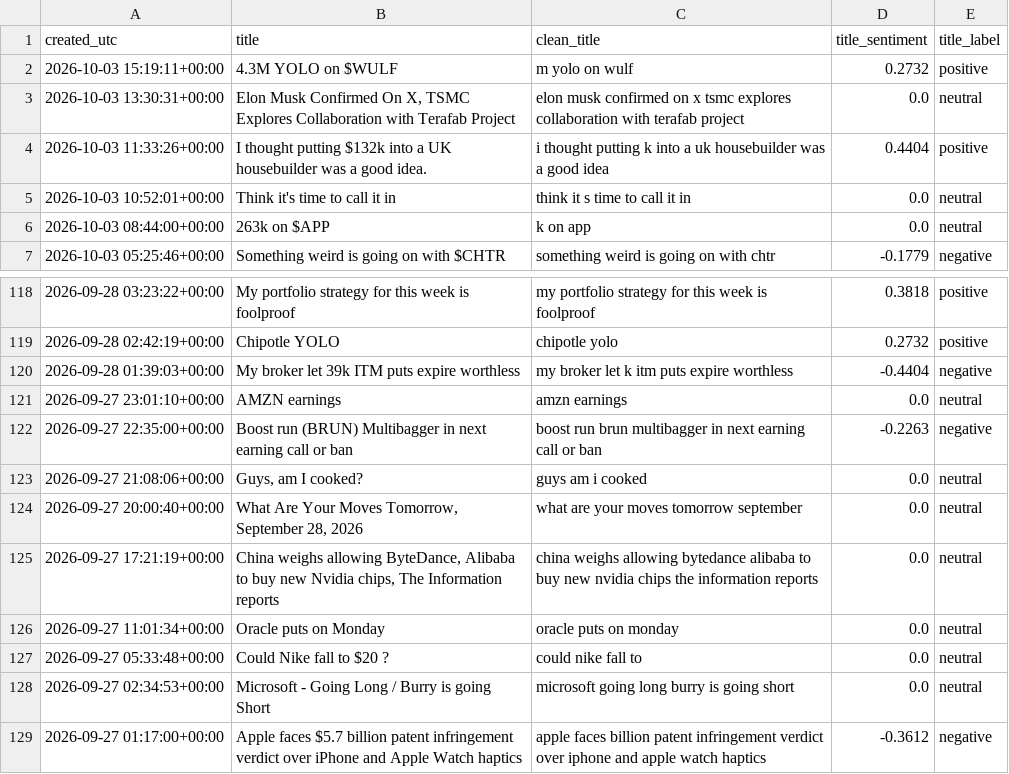
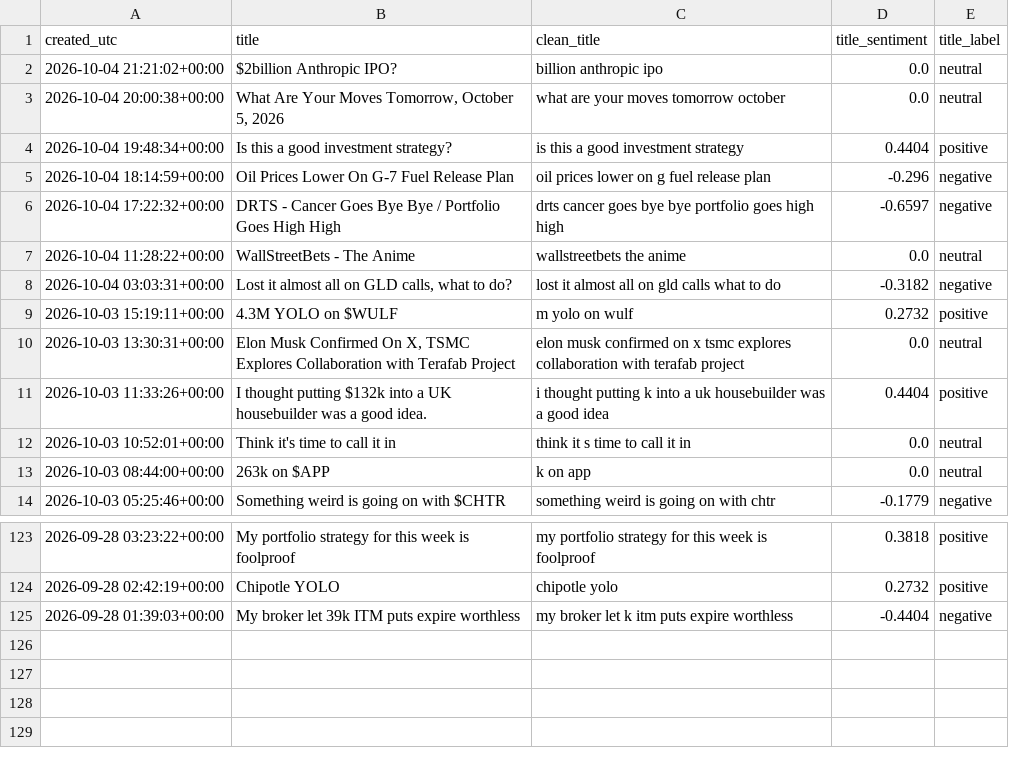
Before and after one commit to Diveride/Project2-Sentiment-analysis-WSbets, a CSV file: outputs/latest_wsb_analysis/wsb_title_sentiment_latest.csv, drawn as a sheet; only a part is shown, gaps mark what is left out; the diff covers the shown part only.

```diff
--- a/outputs/latest_wsb_analysis/wsb_title_sentiment_latest.csv
+++ b/outputs/latest_wsb_analysis/wsb_title_sentiment_latest.csv
@@ -1,2 +1,9 @@
 created_utc,title,clean_title,title_sentiment,title_label
+2026-10-04 21:21:02+00:00,$2billion Anthropic IPO?,billion anthropic ipo,0.0,neutral
+2026-10-04 20:00:38+00:00,"What Are Your Moves Tomorrow, October 5, 2026",what are your moves tomorrow october,0.0,neutral
+2026-10-04 19:48:34+00:00,Is this a good investment strategy?,is this a good investment strategy,0.4404,positive
+2026-10-04 18:14:59+00:00,Oil Prices Lower On G-7 Fuel Release Plan,oil prices lower on g fuel release plan,-0.296,negative
+2026-10-04 17:22:32+00:00,DRTS - Cancer Goes Bye Bye / Portfolio Goes High High,drts cancer goes bye bye portfolio goes high high,-0.6597,negative
+2026-10-04 11:28:22+00:00,WallStreetBets - The Anime,wallstreetbets the anime,0.0,neutral
+2026-10-04 03:03:31+00:00,"Lost it almost all on GLD calls, what to do?",lost it almost all on gld calls what to do,-0.3182,negative
 2026-10-03 15:19:11+00:00,4.3M YOLO on $WULF,m yolo on wulf,0.2732,positive
@@ -120,10 +125 @@ created_utc,title,clean_title,title_sentiment,title_label
 2026-09-28 01:39:03+00:00,My broker let 39k ITM puts expire worthless,my broker let k itm puts expire worthless,-0.4404,negative
-2026-09-27 23:01:10+00:00,AMZN earnings,amzn earnings,0.0,neutral
-2026-09-27 22:35:00+00:00,Boost run (BRUN) Multibagger in next earning call or ban,boost run brun multibagger in next earning call or ban,-0.2263,negative
-2026-09-27 21:08:06+00:00,"Guys, am I cooked?",guys am i cooked,0.0,neutral
-2026-09-27 20:00:40+00:00,"What Are Your Moves Tomorrow, September 28, 2026",what are your moves tomorrow september,0.0,neutral
-2026-09-27 17:21:19+00:00,"China weighs allowing ByteDance, Alibaba to buy new Nvidia chips, The Information reports",china weighs allowing bytedance alibaba to buy new nvidia chips the information reports,0.0,neutral
-2026-09-27 11:01:34+00:00,Oracle puts on Monday,oracle puts on monday,0.0,neutral
-2026-09-27 05:33:48+00:00,Could Nike fall to $20 ?,could nike fall to,0.0,neutral
-2026-09-27 02:34:53+00:00,Microsoft - Going Long / Burry is going Short,microsoft going long burry is going short,0.0,neutral
-2026-09-27 01:17:00+00:00,Apple faces $5.7 billion patent infringement verdict over iPhone and Apple Watch haptics,apple faces billion patent infringement verdict over iphone and apple watch haptics,-0.3612,negative
```
Also changed, not shown: 2 removed rows elsewhere in this file, outputs/latest_wsb_analysis/latest_wsb_mentions.csv, outputs/latest_wsb_analysis/prices/goog_price_features.csv, 26 other files.
